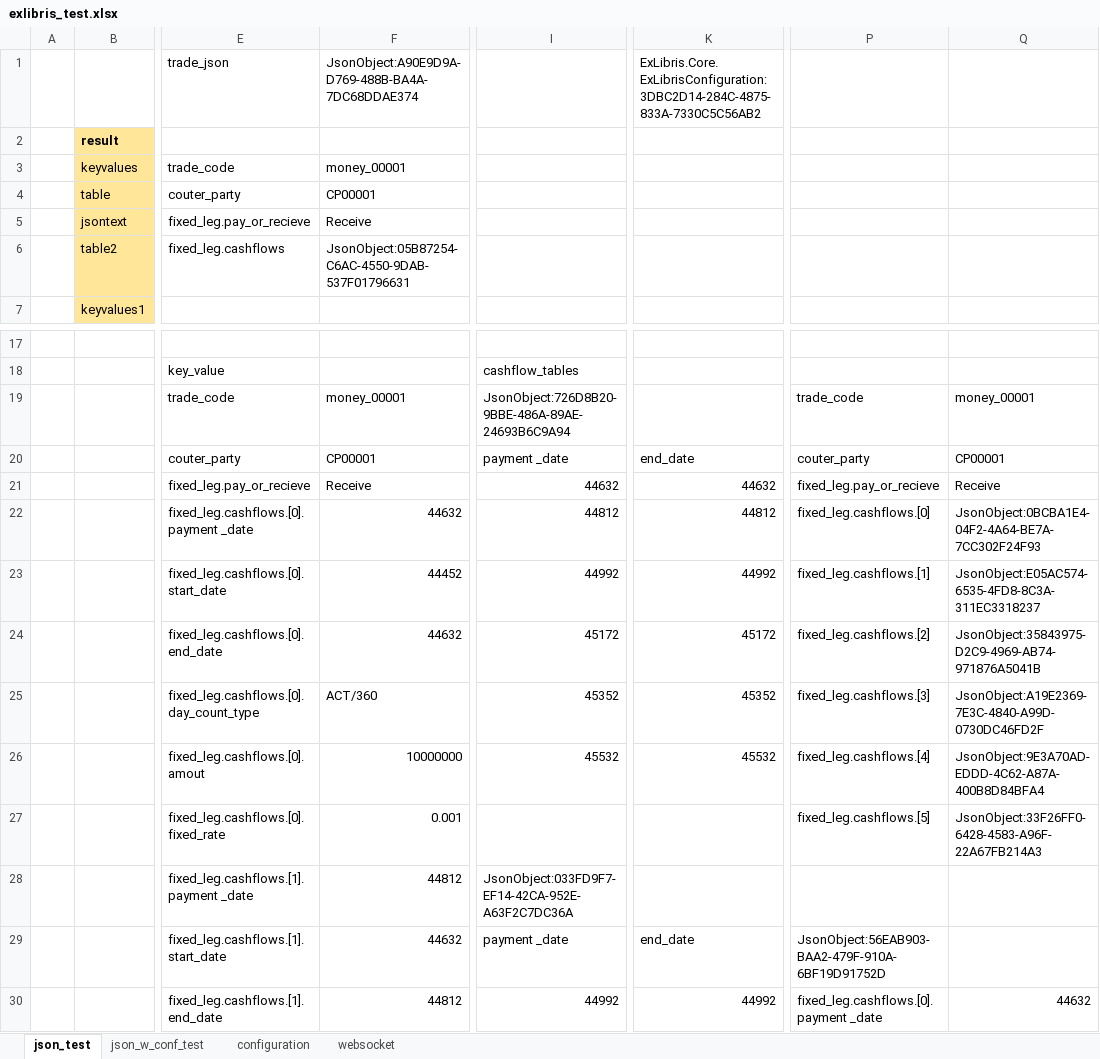
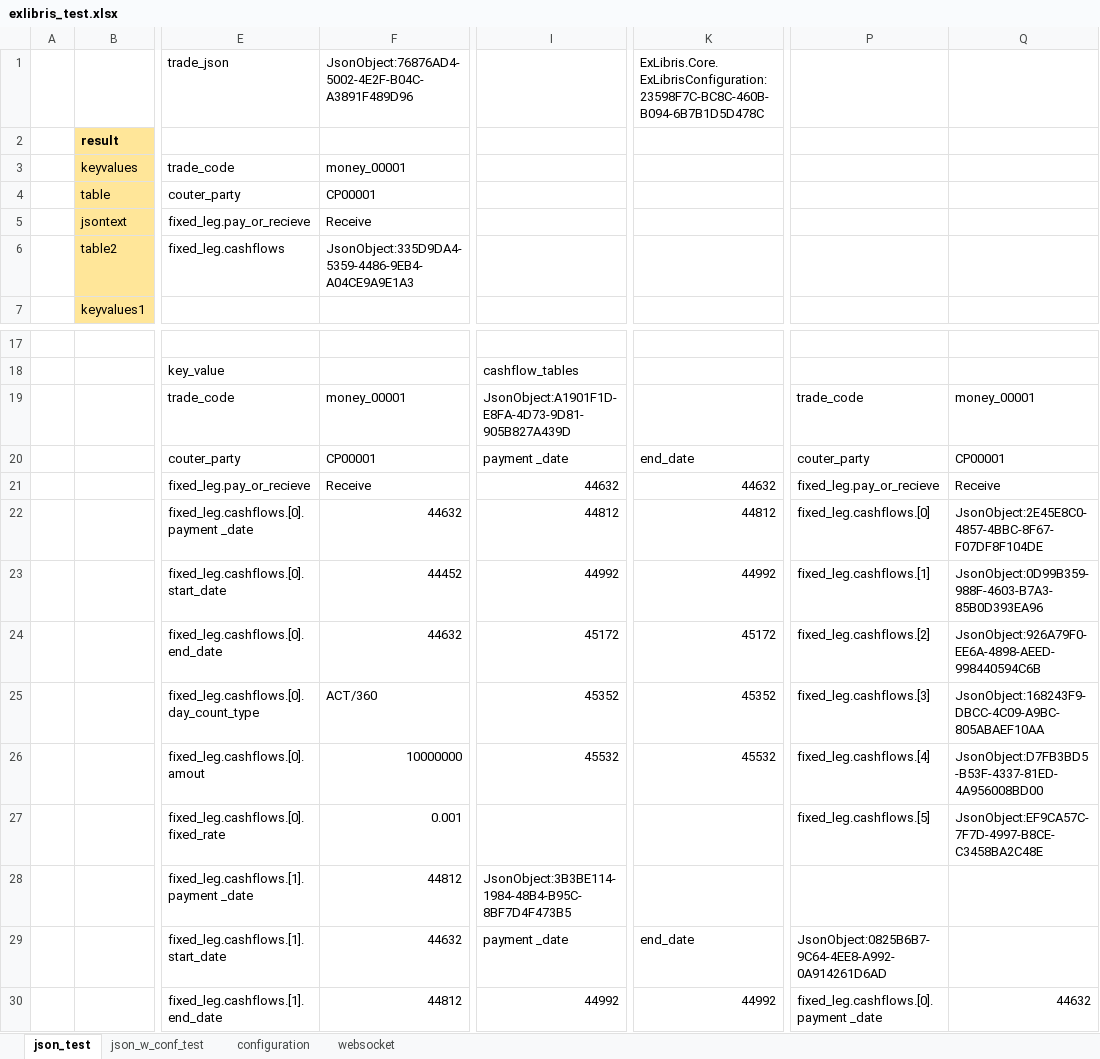
Before and after one commit to mugenfugafuga/exlibris, an Excel workbook: ExLibris/test_excel/exlibris_test.xlsx, sheet json_test, drawn as a sheet; only a part is shown, gaps mark what is left out; values as stored, in another font and other column widths than the file's, no borders; the diff names each change by its address in the sheet, - before the commit and + after, or states it on an @@ line.

Commit message:
search elements from json array

```diff
--- a/ExLibris/test_excel/exlibris_test.xlsx (sheet json_test)
+++ b/ExLibris/test_excel/exlibris_test.xlsx (sheet json_test)
-F1: JsonObject:A90E9D9A-D769-488B-BA4A-7DC68DDAE374
+F1: JsonObject:76876AD4-5002-4E2F-B04C-A3891F489D96
-K1: ExLibris.Core.ExLibrisConfiguration:3DBC2D14-284C-4875-833A-7330C5C56AB2
+K1: ExLibris.Core.ExLibrisConfiguration:23598F7C-BC8C-460B-B094-6B7B1D5D478C
-F6: JsonObject:05B87254-C6AC-4550-9DAB-537F01796631
+F6: JsonObject:335D9DA4-5359-4486-9EB4-A04CE9A9E1A3
-I19: JsonObject:726D8B20-9BBE-486A-89AE-24693B6C9A94
+I19: JsonObject:A1901F1D-E8FA-4D73-9D81-905B827A439D
-Q22: JsonObject:0BCBA1E4-04F2-4A64-BE7A-7CC302F24F93
+Q22: JsonObject:2E45E8C0-4857-4BBC-8F67-F07DF8F104DE
-Q23: JsonObject:E05AC574-6535-4FD8-8C3A-311EC3318237
+Q23: JsonObject:0D99B359-988F-4603-B7A3-85B0D393EA96
-Q24: JsonObject:35843975-D2C9-4969-AB74-971876A5041B
+Q24: JsonObject:926A79F0-EE6A-4898-AEED-998440594C6B
-Q25: JsonObject:A19E2369-7E3C-4840-A99D-0730DC46FD2F
+Q25: JsonObject:168243F9-DBCC-4C09-A9BC-805ABAEF10AA
-Q26: JsonObject:9E3A70AD-EDDD-4C62-A87A-400B8D84BFA4
+Q26: JsonObject:D7FB3BD5-B53F-4337-81ED-4A956008BD00
-Q27: JsonObject:33F26FF0-6428-4583-A96F-22A67FB214A3
+Q27: JsonObject:EF9CA57C-7F7D-4997-B8CE-C3458BA2C48E
-I28: JsonObject:033FD9F7-EF14-42CA-952E-A63F2C7DC36A
+I28: JsonObject:3B3BE114-1984-48B4-B95C-8BF7D4F473B5
-P29: JsonObject:56EAB903-BAA2-479F-910A-6BF19D91752D
+P29: JsonObject:0825B6B7-9C64-4EE8-A992-0A914261D6AD
```
Also changed, not shown: sheet json_w_conf_test, sheet websocket, sheet configuration, formulas that keep their value, 1 other file.
